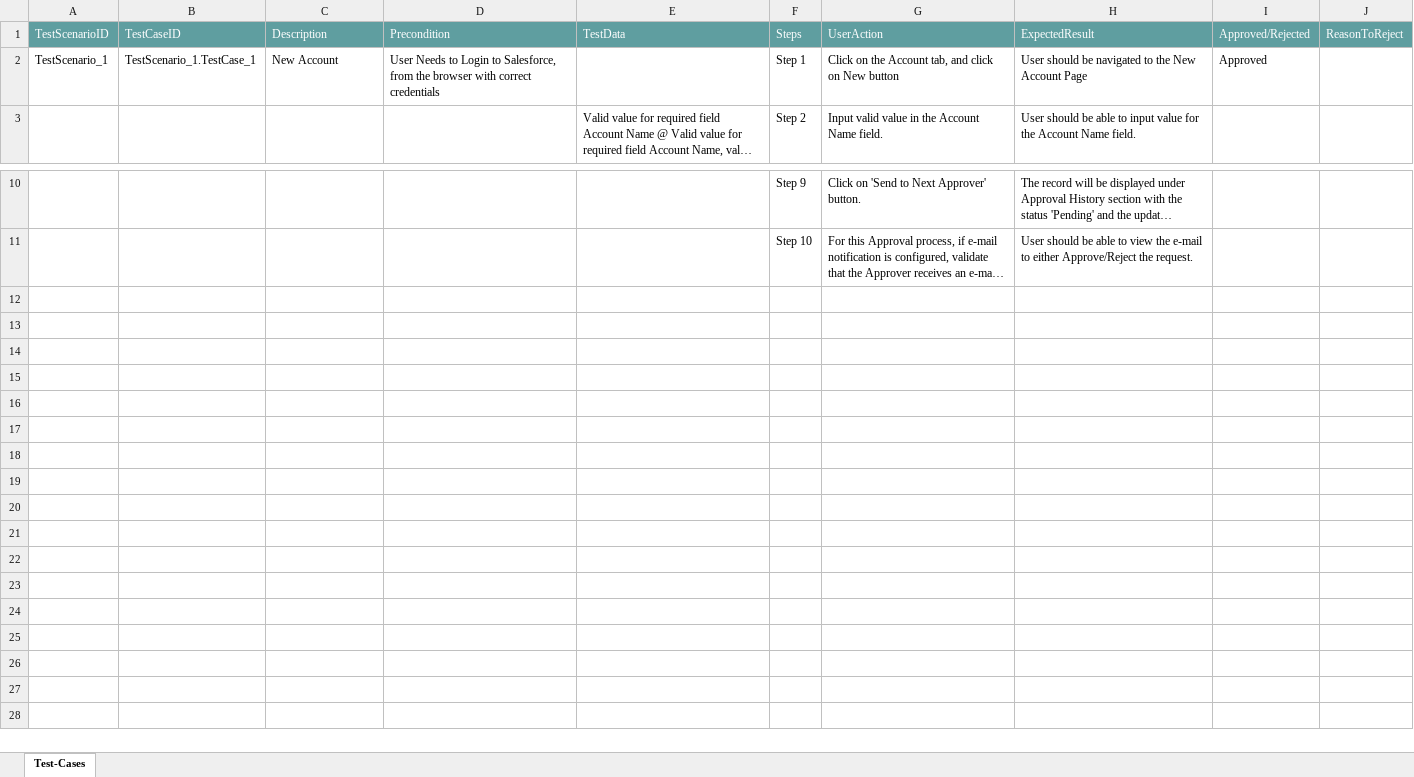
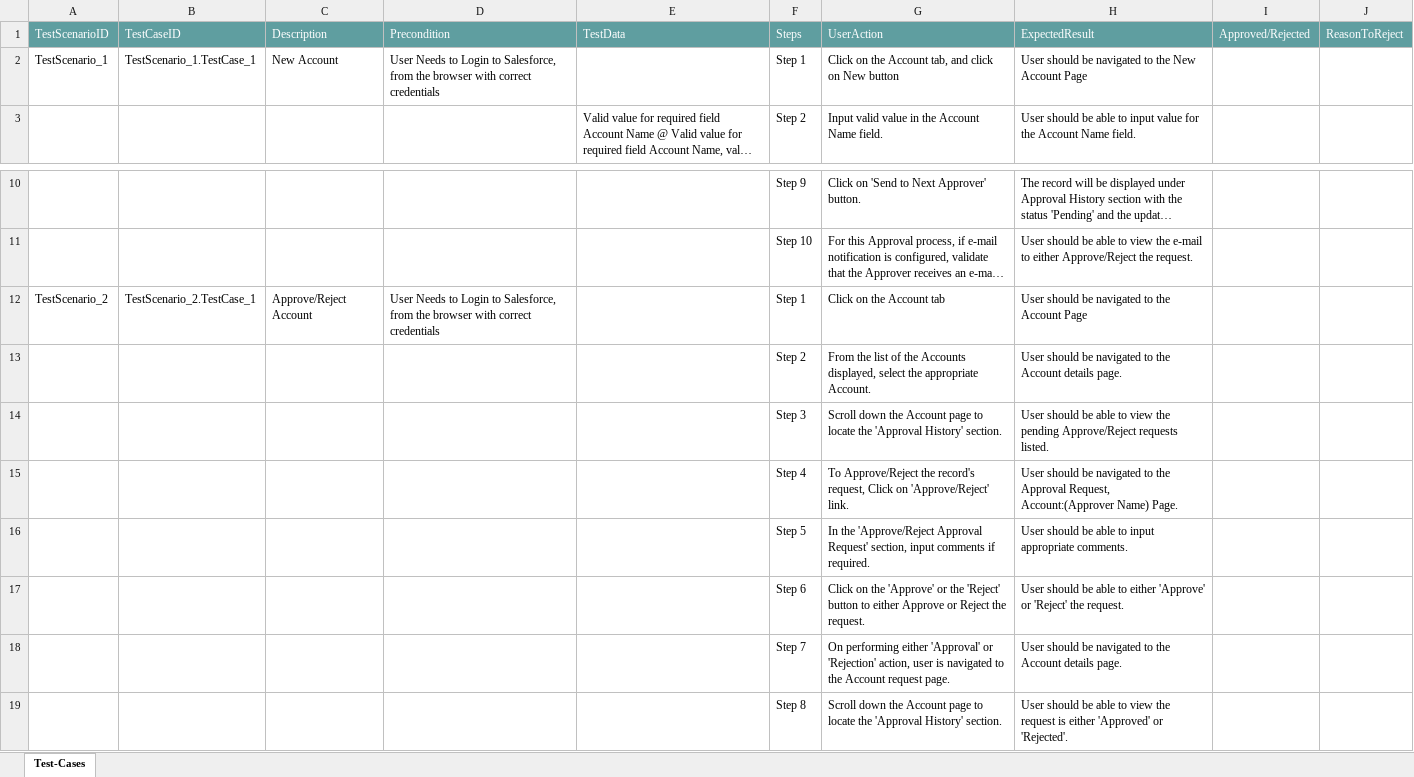
Before and after one commit to ShaikMohamedIrfan/PavithraProj, an Excel workbook: AccFunctionalAPP.xlsx, sheet Test-Cases, drawn as a sheet; only a part is shown, gaps mark what is left out; long unchanged cells end in …; values as stored, in another font and other column widths than the file's, no borders; table styles not drawn; the diff names each change by its address in the sheet, - before the commit and + after, or states it on an @@ line.

Commit message:
Initial Commit for Verification of Test cases

```diff
--- a/AccFunctionalAPP.xlsx (sheet Test-Cases)
+++ b/AccFunctionalAPP.xlsx (sheet Test-Cases)
-I2: Approved
+I2: (empty)
+row 12: TestScenario_2 | TestScenario_2.TestCase_1 | Approve/Reject Account | User Needs to Login to Salesforce, from the browser with correct credentials |  | Step 1 | Click on the Account tab | User should be navigated to the Account Page
+row 13:  |  |  |  |  | Step 2 | From the list of the Accounts displayed, select the appropriate Account. | User should be navigated to the Account details page.
+row 14:  |  |  |  |  | Step 3 | Scroll down the Account page to locate the 'Approval History' section. | User should be able to view the pending Approve/Reject requests listed.
+row 15:  |  |  |  |  | Step 4 | To Approve/Reject the record's request, Click on 'Approve/Reject' link. | User should be navigated to the Approval Request, Account:(Approver Name) Page.
+row 16:  |  |  |  |  | Step 5 | In the 'Approve/Reject Approval Request' section, input comments if required. | User should be able to input appropriate comments.
+row 17:  |  |  |  |  | Step 6 | Click on the 'Approve' or the 'Reject' button to either Approve or Reject the request. | User should be able to either 'Approve' or 'Reject' the request.
+row 18:  |  |  |  |  | Step 7 | On performing either 'Approval' or 'Rejection' action, user is navigated to the Account request page. | User should be navigated to the Account details page.
+row 19:  |  |  |  |  | Step 8 | Scroll down the Account page to locate the 'Approval History' section. | User should be able to view the request is either 'Approved' or 'Rejected'.
```
